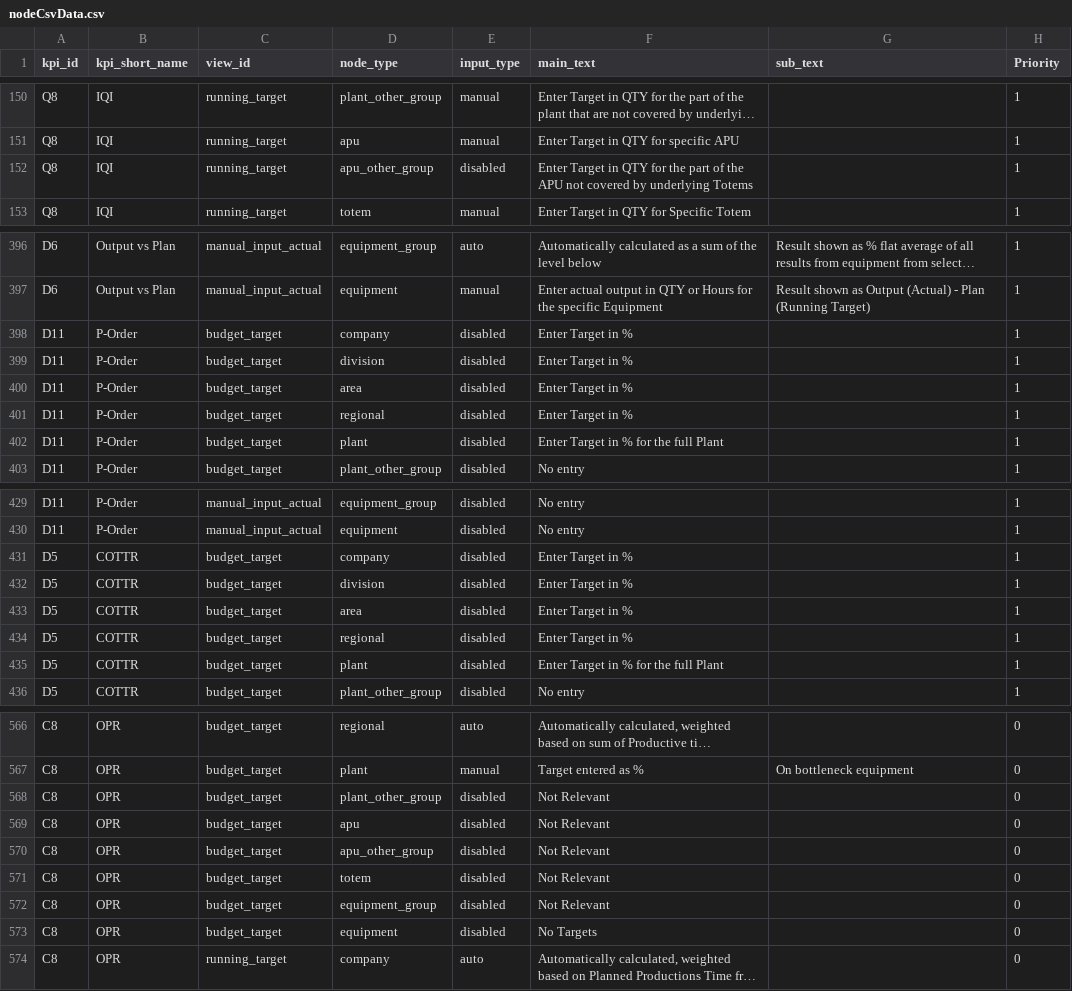
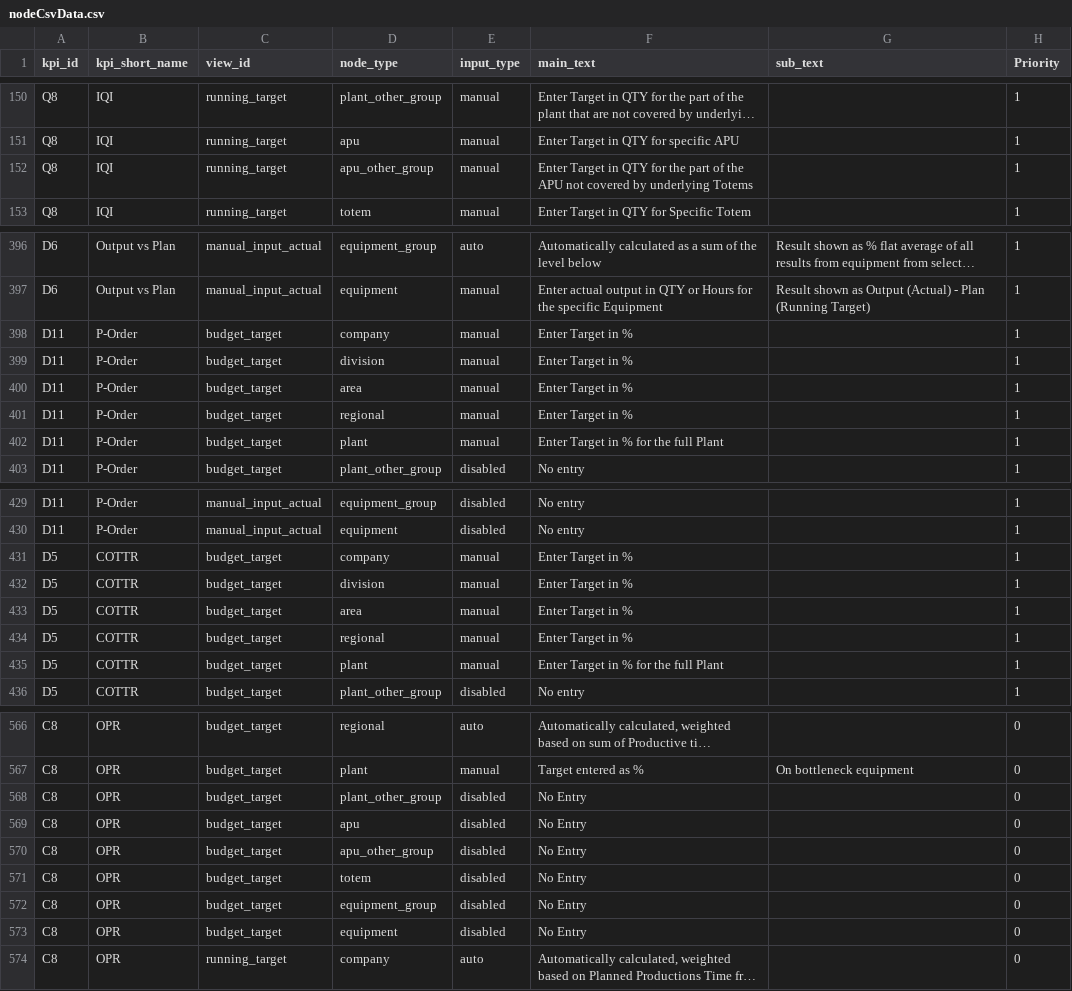
Before and after one commit to MadsBroder/SPM, a CSV file: nodeCsvData.csv, drawn as a sheet; only a part is shown, gaps mark what is left out; long unchanged cells end in …; the diff covers the shown part only; the diff names each change by its address in the sheet, - before the commit and + after, or states it on an @@ line.

```diff
--- a/nodeCsvData.csv
+++ b/nodeCsvData.csv
-E152 (input_type): disabled
+E152 (input_type): manual
-E398:E402 (input_type): disabled
+E398:E402 (input_type): manual
-E431:E435 (input_type): disabled
+E431:E435 (input_type): manual
-F568:F572 (main_text): Not Relevant
+F568:F572 (main_text): No Entry
-F573 (main_text): No Targets
+F573 (main_text): No Entry
```
Also changed, not shown: 25 edited cells elsewhere in this file.
